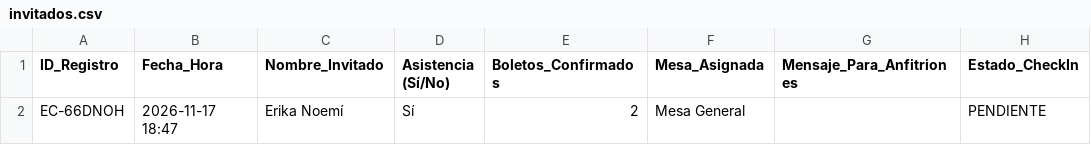
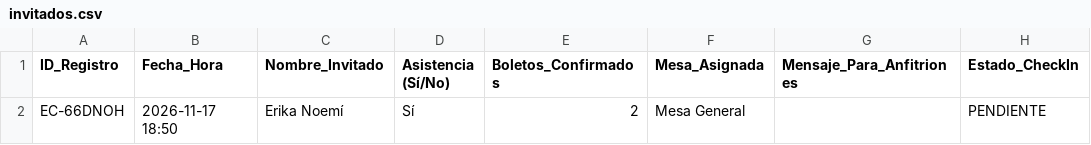
Before and after one commit to eventcraft-ai/invitations, a CSV file: erika-noemi-d84b71/invitados.csv, drawn as a sheet.

Commit message:
Update Guest Excel (erika-noemi-d84b71): 1 families

```diff
--- a/erika-noemi-d84b71/invitados.csv
+++ b/erika-noemi-d84b71/invitados.csv
@@ -1,2 +1,2 @@
 ID_Registro,Fecha_Hora,Nombre_Invitado,Asistencia (Sí/No),Boletos_Confirmados,Mesa_Asignada,Mensaje_Para_Anfitriones,Estado_CheckIn
-"EC-66DNOH","2026-11-17 18:47","Erika Noemí","Sí",2,"Mesa General","","PENDIENTE"
+"EC-66DNOH","2026-11-17 18:50","Erika Noemí","Sí",2,"Mesa General","","PENDIENTE"
```
Also changed, not shown: 1 other file.
